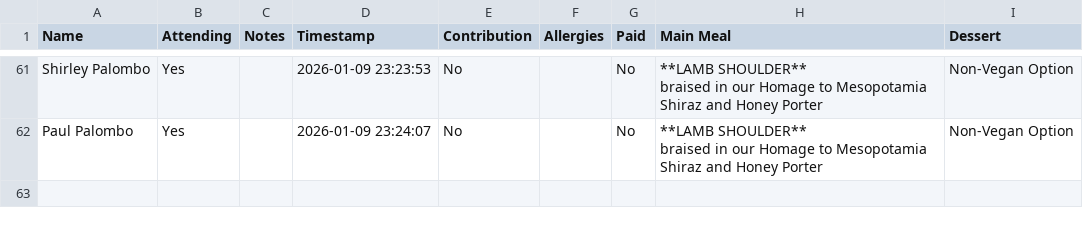
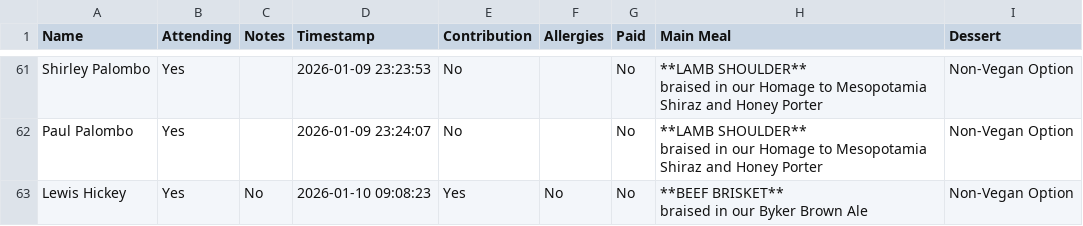
Before and after one commit to oliveplums/Invite, a CSV file: rsvp_data.csv, drawn as a sheet; only a part is shown, gaps mark what is left out.

Commit message:
Update RSVP data (2026-01-10 09:08:23)

```diff
--- a/rsvp_data.csv
+++ b/rsvp_data.csv
@@ -126 +126,3 @@ Paul Palombo,Yes,,2026-01-09 23:24:07,No,,No,"**LAMB SHOULDER**
 braised in our Homage to Mesopotamia Shiraz and Honey Porter",Non-Vegan Option
+Lewis Hickey,Yes,No,2026-01-10 09:08:23,Yes,No,No,"**BEEF BRISKET**
+braised in our Byker Brown Ale",Non-Vegan Option
```
